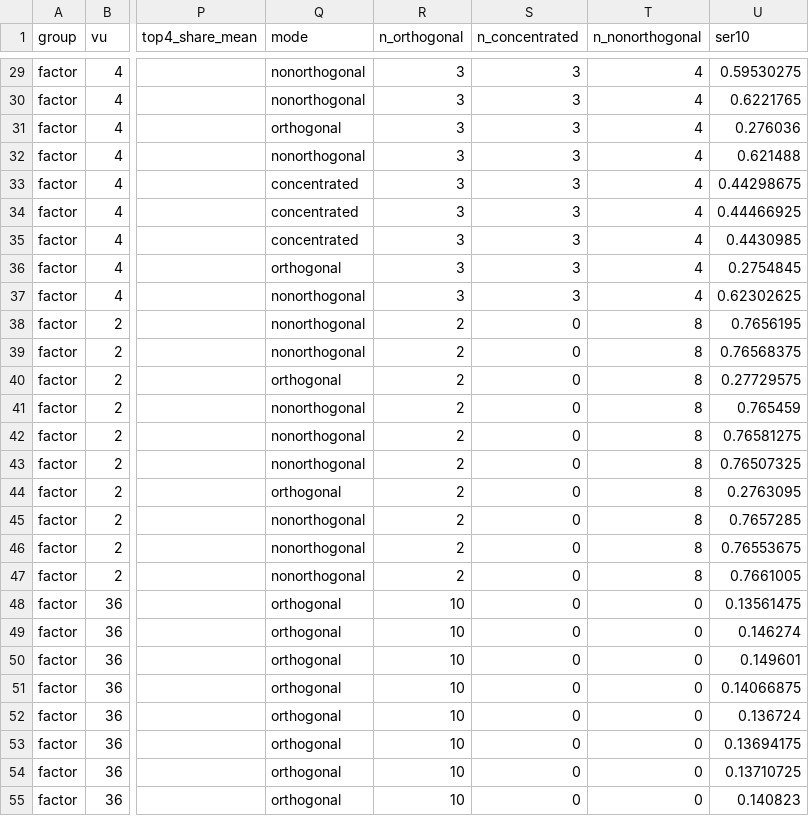
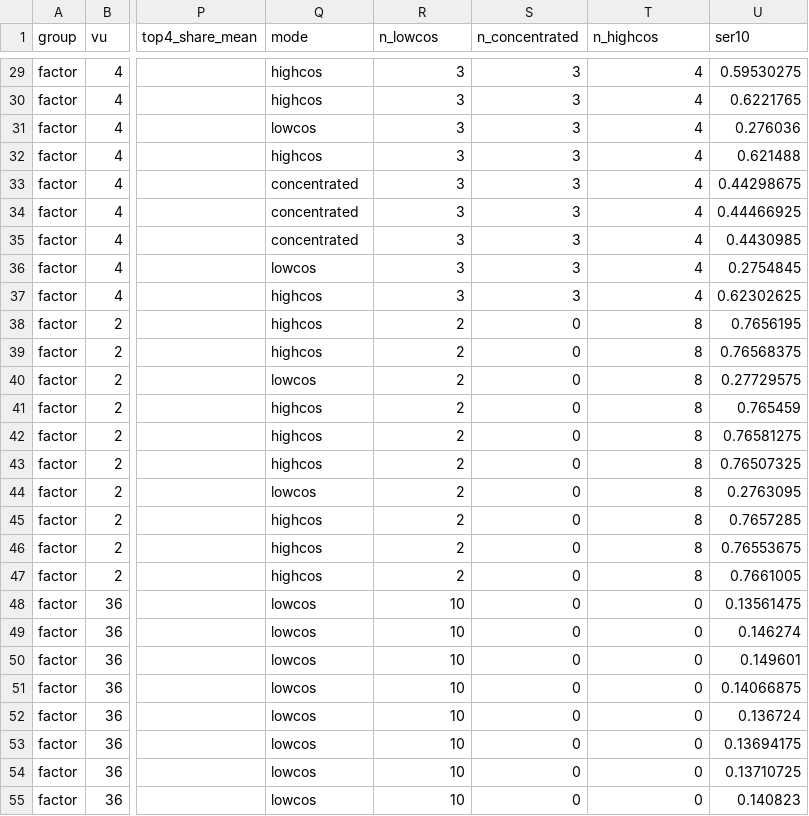
Before and after one commit to KiHoLee/scalable-shared-embedding, a CSV file: data/rev_factor_mech.csv, drawn as a sheet; only a part is shown, gaps mark what is left out; the diff covers the shown part only; the diff names each change by its address in the sheet, - before the commit and + after, or states it on an @@ line.

```diff
--- a/data/rev_factor_mech.csv
+++ b/data/rev_factor_mech.csv
-R1: n_orthogonal
+R1: n_lowcos
-T1: n_nonorthogonal
+T1: n_highcos
-Q29:Q30 (mode): nonorthogonal
+Q29:Q30 (mode): highcos
-Q31 (mode): orthogonal
+Q31 (mode): lowcos
-Q32 (mode): nonorthogonal
+Q32 (mode): highcos
-Q36 (mode): orthogonal
+Q36 (mode): lowcos
-Q37:Q39 (mode): nonorthogonal
+Q37:Q39 (mode): highcos
-Q40 (mode): orthogonal
+Q40 (mode): lowcos
-Q41:Q43 (mode): nonorthogonal
+Q41:Q43 (mode): highcos
-Q44 (mode): orthogonal
+Q44 (mode): lowcos
-Q45:Q47 (mode): nonorthogonal
+Q45:Q47 (mode): highcos
-Q48:Q55 (mode): orthogonal
+Q48:Q55 (mode): lowcos
```
Also changed, not shown: 59 edited cells elsewhere in this file, data/rev_factor_bound.csv, data/rev_spectrum.csv, 18 other files.
